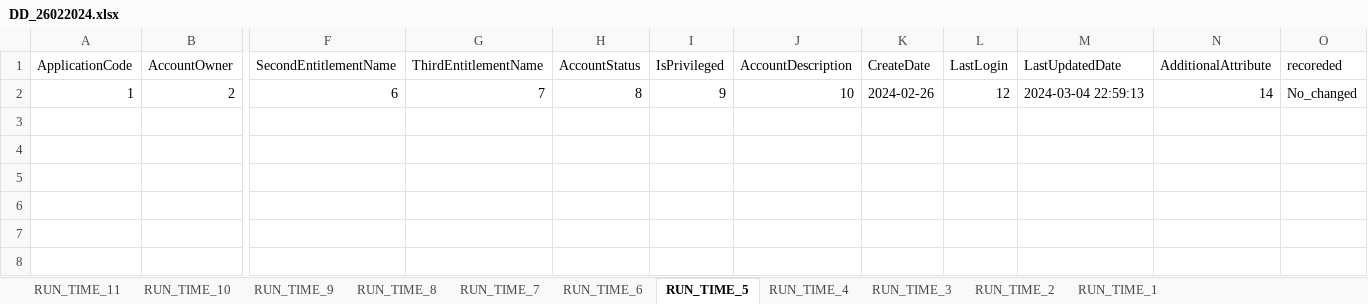
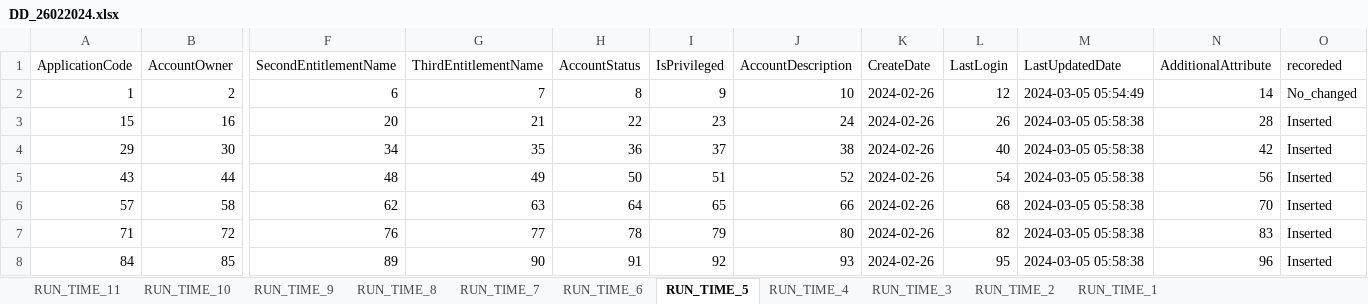
Before and after one commit to TaakJ/convert_files, an Excel workbook: tmp/log/DD_26022024.xlsx, sheet RUN_TIME_5, drawn as a sheet; only a part is shown, gaps mark what is left out; values as stored, in another font and other column widths than the file's, no borders; rows hold the shown columns only; the diff names each change by its address in the sheet, - before the commit and + after, or states it on an @@ line.

```diff
--- a/tmp/log/DD_26022024.xlsx (sheet RUN_TIME_5)
+++ b/tmp/log/DD_26022024.xlsx (sheet RUN_TIME_5)
-M2 (LastUpdatedDate): 2024-03-04 22:59:13
+M2 (LastUpdatedDate): 2024-03-05 05:54:49
+row 3: 15 | 16 | 20 | 21 | 22 | 23 | 24 | 2024-02-26 | 26 | 2024-03-05 05:58:38 | 28 | Inserted
+row 4: 29 | 30 | 34 | 35 | 36 | 37 | 38 | 2024-02-26 | 40 | 2024-03-05 05:58:38 | 42 | Inserted
+row 5: 43 | 44 | 48 | 49 | 50 | 51 | 52 | 2024-02-26 | 54 | 2024-03-05 05:58:38 | 56 | Inserted
+row 6: 57 | 58 | 62 | 63 | 64 | 65 | 66 | 2024-02-26 | 68 | 2024-03-05 05:58:38 | 70 | Inserted
+row 7: 71 | 72 | 76 | 77 | 78 | 79 | 80 | 2024-02-26 | 82 | 2024-03-05 05:58:38 | 83 | Inserted
+row 8: 84 | 85 | 89 | 90 | 91 | 92 | 93 | 2024-02-26 | 95 | 2024-03-05 05:58:38 | 96 | Inserted
```
Also changed, not shown: sheet RUN_TIME_6, sheet RUN_TIME_7, sheet RUN_TIME_1, sheet RUN_TIME_9, sheet RUN_TIME_3, sheet RUN_TIME_8, 4 more sheets, export/Application Data Requirements.xlsx, tmp/log/DD_27022024.xlsx, 2 other files.
